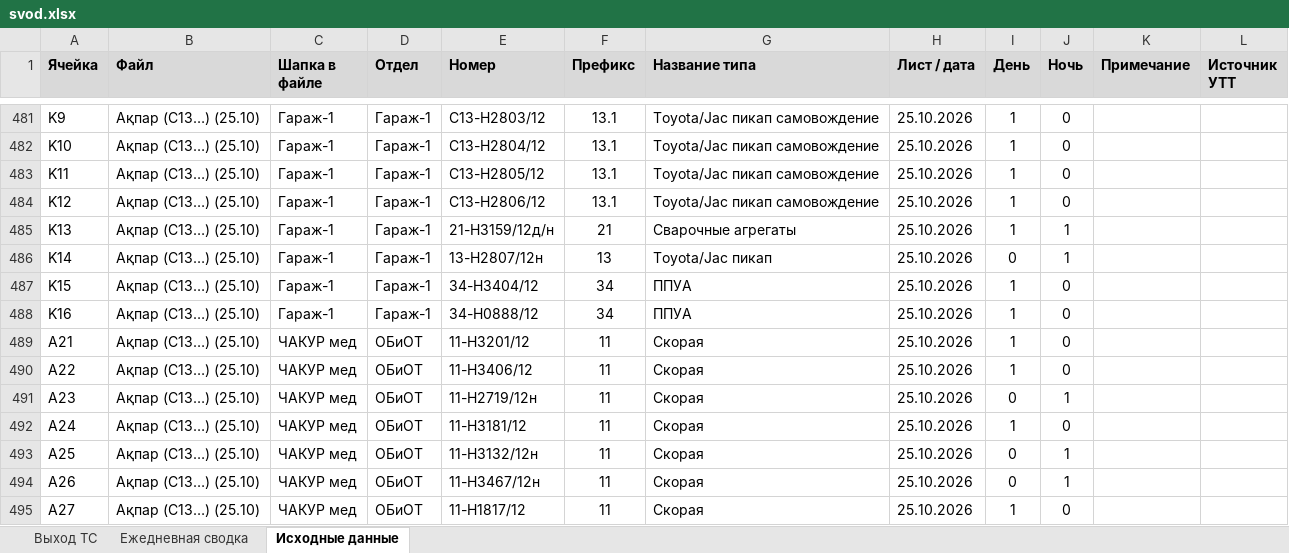
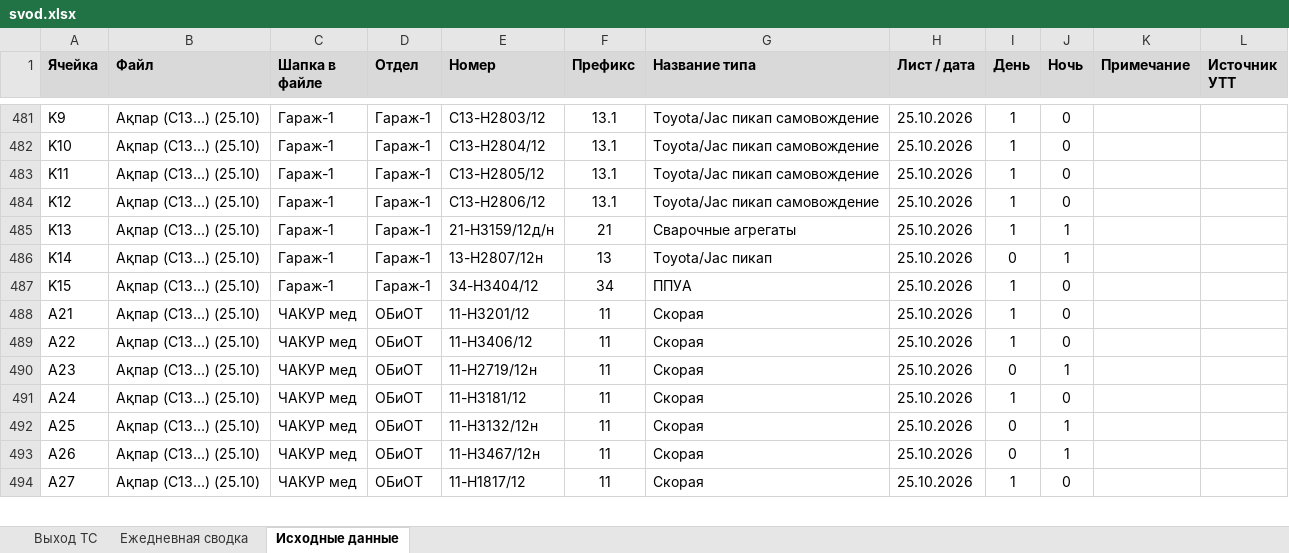
Before and after one commit to aura2889/summary, an Excel workbook: archive/2026-10-25/svod.xlsx, sheet Исходные данные, drawn as a sheet; only a part is shown, gaps mark what is left out; values as stored, in another font and other column widths than the file's, no borders; charts and pictures not drawn; the diff names each change by its address in the sheet, - before the commit and + after, or states it on an @@ line.

```diff
--- a/archive/2026-10-25/svod.xlsx (sheet Исходные данные)
+++ b/archive/2026-10-25/svod.xlsx (sheet Исходные данные)
-row 488: K16 | Ақпар (С13…) (25.10) | Гараж-1 | Гараж-1 | 34-Н0888/12 | 34 | ППУА | 25.10.2026 | 1 | 0
```
Also changed, not shown: sheet Ежедневная сводка, sheet Выход ТС, formulas that keep their value, raw/SB.xlsx, 6 other files.
